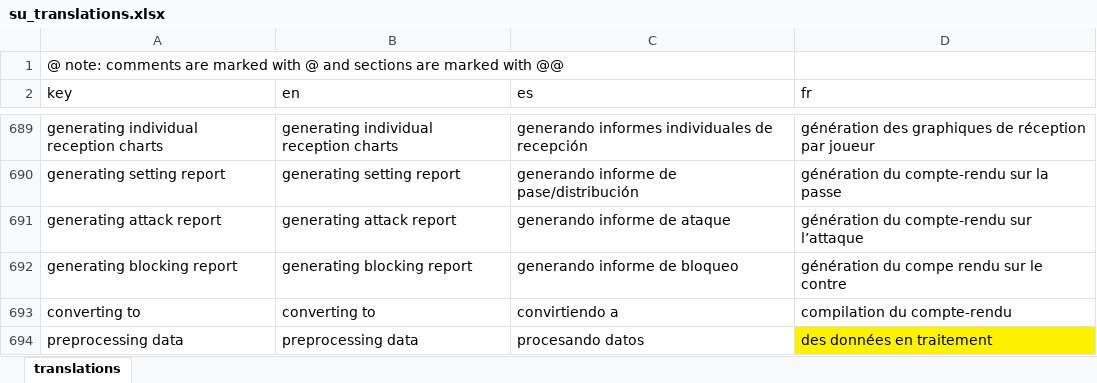
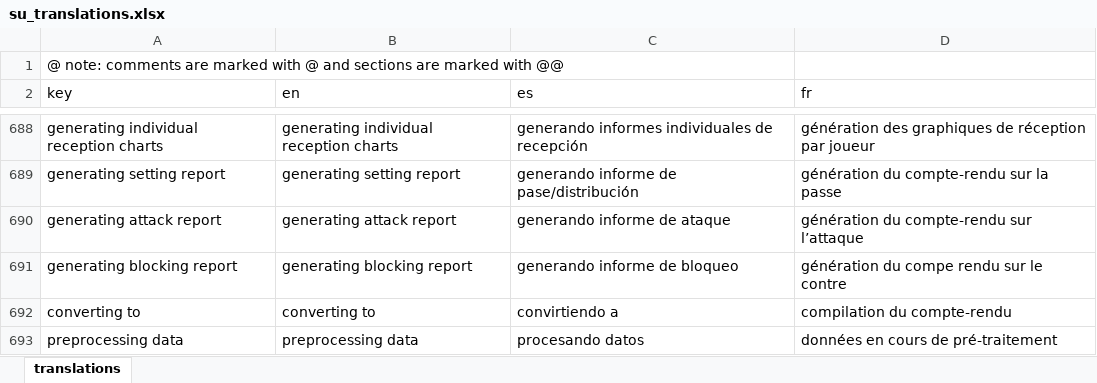
Before and after one commit to scienceuntangled/sui18n, an Excel workbook: data-raw/su_translations.xlsx, sheet translations, drawn as a sheet; only a part is shown, gaps mark what is left out; values as stored, in another font and other column widths than the file's, no borders; addresses are those after the commit; the diff covers the shown part only; the diff names each change by its address in the sheet, - before the commit and + after, or states it on an @@ line.

```diff
--- a/data-raw/su_translations.xlsx (sheet translations)
+++ b/data-raw/su_translations.xlsx (sheet translations)
-D693 (fr): des données en traitement
+D693 (fr): données en cours de pré-traitement
-D693 fill: #FFF200
+D693 fill: none
```
Also changed, not shown: 1 removed row, 31 edited cells and cell formats elsewhere in this sheet, 1 other file.
